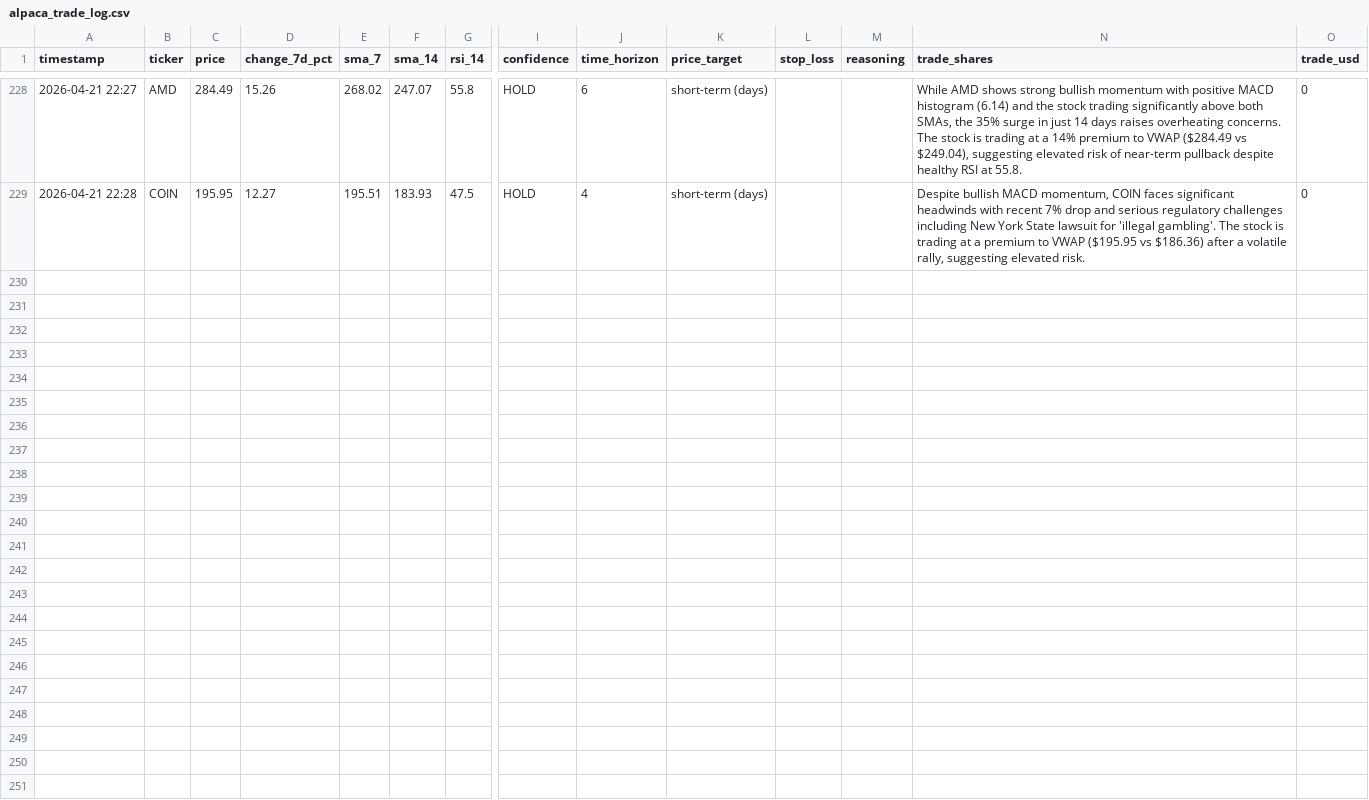
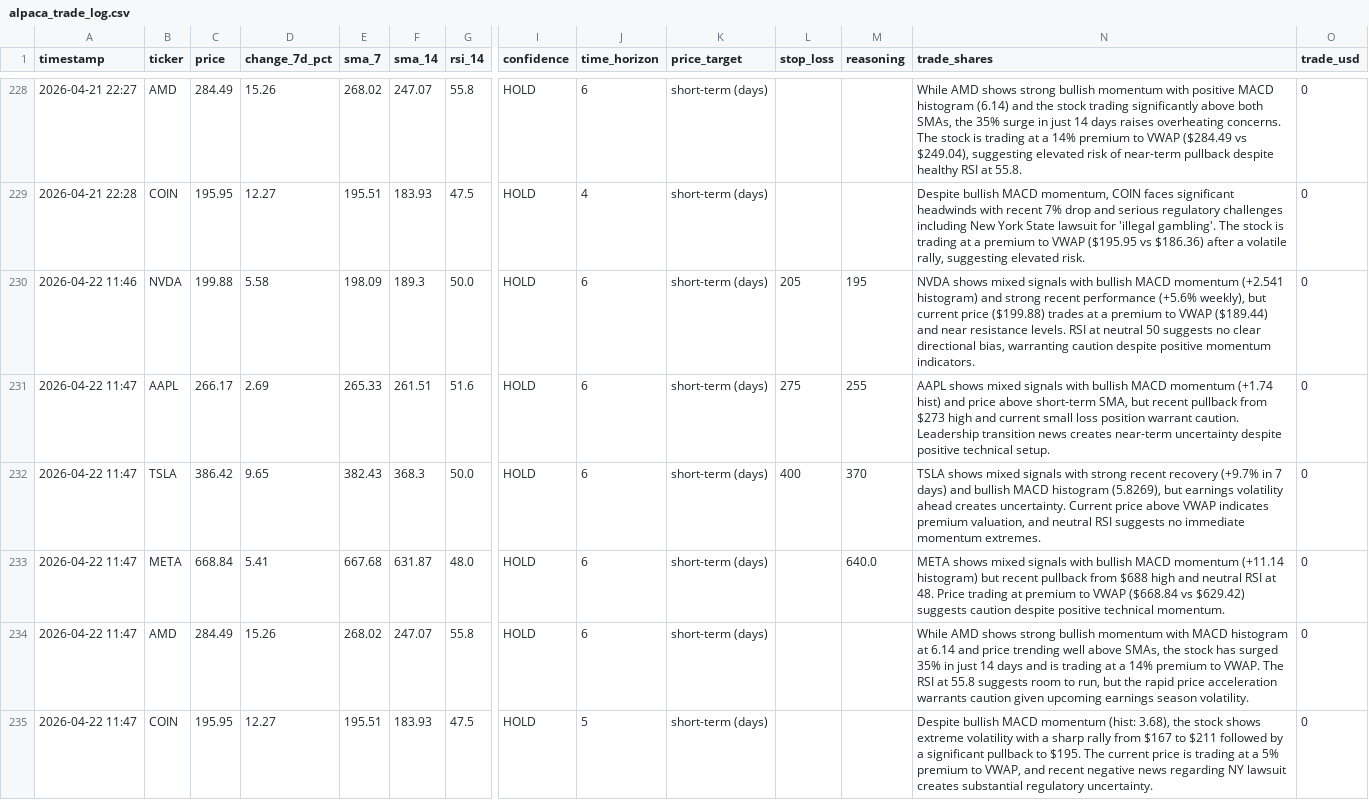
Before and after one commit to mfx-frid/eth-trader, a CSV file: alpaca_trade_log.csv, drawn as a sheet; only a part is shown, gaps mark what is left out; rows hold the shown columns only; the diff names each change by its address in the sheet, - before the commit and + after, or states it on an @@ line.

```diff
--- a/alpaca_trade_log.csv
+++ b/alpaca_trade_log.csv
+row 230: 2026-04-22 11:46 | NVDA | 199.88 | 5.58 | 198.09 | 189.3 | 50.0 | HOLD | 6 | short-term (days) | 205 | 195 | NVDA shows mixed signals with bullish MACD momentum (+2.541 histogram) and strong recent performance (+5.6% weekly), but current price ($199.88) trades at a premium to VWAP ($189.44) and near resistance levels. RSI at neutral 50 suggests no clear directional bias, warranting caution despite positive momentum indicators. | 0
+row 231: 2026-04-22 11:47 | AAPL | 266.17 | 2.69 | 265.33 | 261.51 | 51.6 | HOLD | 6 | short-term (days) | 275 | 255 | AAPL shows mixed signals with bullish MACD momentum (+1.74 hist) and price above short-term SMA, but recent pullback from $273 high and current small loss position warrant caution. Leadership transition news creates near-term uncertainty despite positive technical setup. | 0
+row 232: 2026-04-22 11:47 | TSLA | 386.42 | 9.65 | 382.43 | 368.3 | 50.0 | HOLD | 6 | short-term (days) | 400 | 370 | TSLA shows mixed signals with strong recent recovery (+9.7% in 7 days) and bullish MACD histogram (5.8269), but earnings volatility ahead creates uncertainty. Current price above VWAP indicates premium valuation, and neutral RSI suggests no immediate momentum extremes. | 0
+row 233: 2026-04-22 11:47 | META | 668.84 | 5.41 | 667.68 | 631.87 | 48.0 | HOLD | 6 | short-term (days) |  | 640.0 | META shows mixed signals with bullish MACD momentum (+11.14 histogram) but recent pullback from $688 high and neutral RSI at 48. Price trading at premium to VWAP ($668.84 vs $629.42) suggests caution despite positive technical momentum. | 0
+row 234: 2026-04-22 11:47 | AMD | 284.49 | 15.26 | 268.02 | 247.07 | 55.8 | HOLD | 6 | short-term (days) |  |  | While AMD shows strong bullish momentum with MACD histogram at 6.14 and price trending well above SMAs, the stock has surged 35% in just 14 days and is trading at a 14% premium to VWAP. The RSI at 55.8 suggests room to run, but the rapid price acceleration warrants caution given upcoming earnings season volatility. | 0
+row 235: 2026-04-22 11:47 | COIN | 195.95 | 12.27 | 195.51 | 183.93 | 47.5 | HOLD | 5 | short-term (days) |  |  | Despite bullish MACD momentum (hist: 3.68), the stock shows extreme volatility with a sharp rally from $167 to $211 followed by a significant pullback to $195. The current price is trading at a 5% premium to VWAP, and recent negative news regarding NY lawsuit creates substantial regulatory uncertainty. | 0
```
